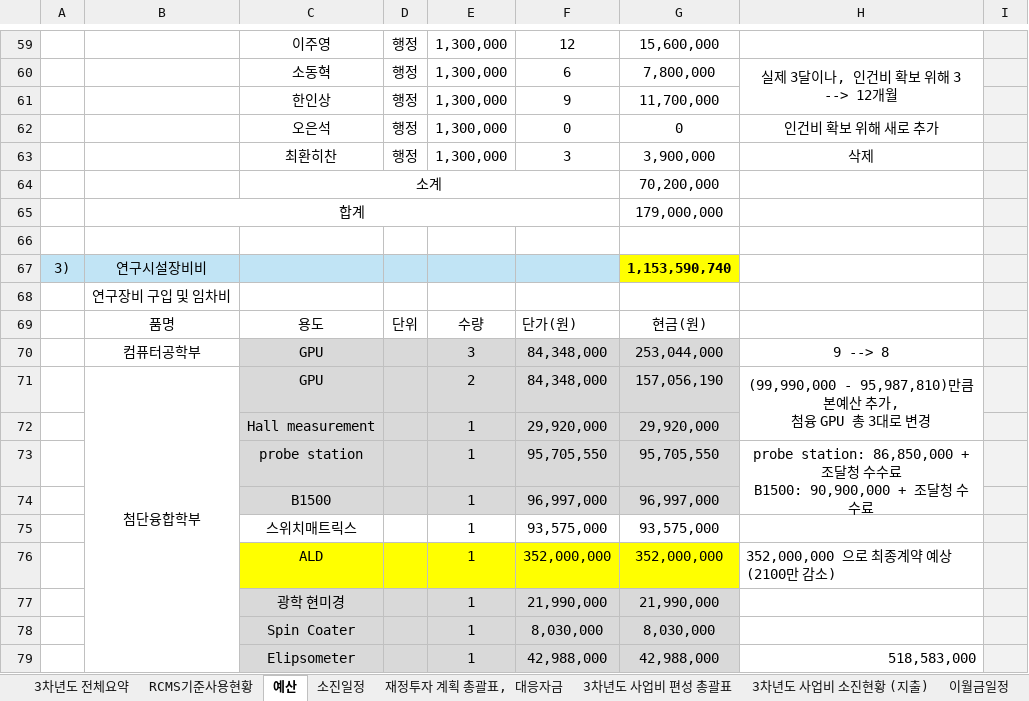
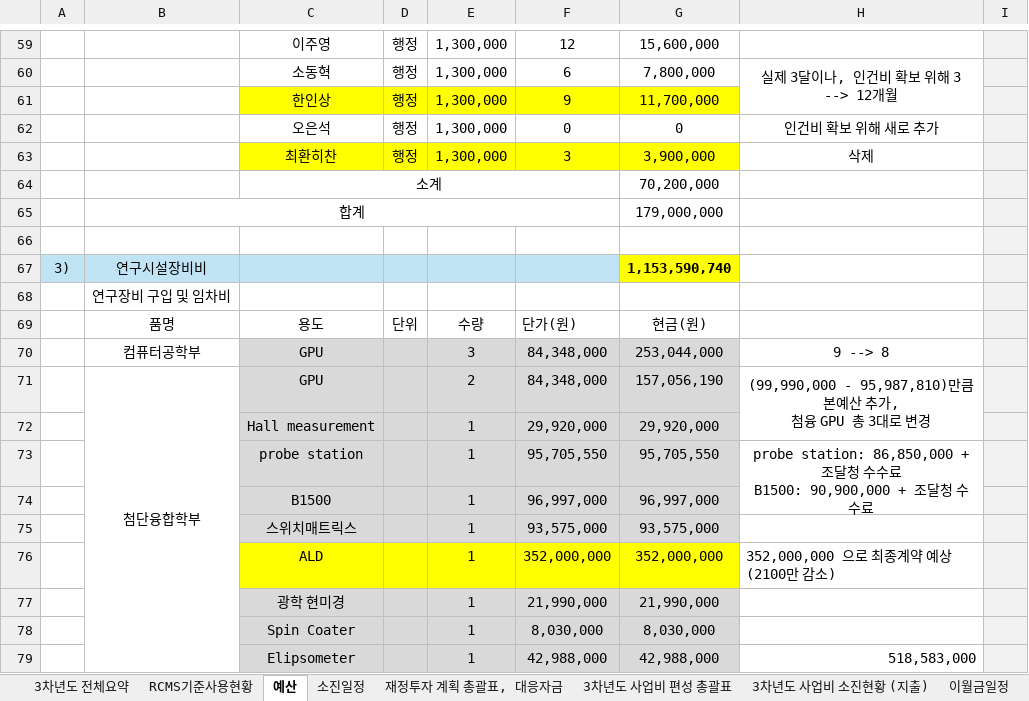
Before and after one commit to vectorcont62-dev/SSSU-third, an Excel workbook: 3차년도예산_31.12억.xlsx, sheet 예산, drawn as a sheet; only a part is shown, gaps mark what is left out; values as stored, in another font and other column widths than the file's, no borders; charts and pictures not drawn; the diff names each change by its address in the sheet, - before the commit and + after, or states it on an @@ line.

Commit message:
적당히 몇가지 바꾸긴 했지만, 큰 변동은 없음

```diff
--- a/3차년도예산_31.12억.xlsx (sheet 예산)
+++ b/3차년도예산_31.12억.xlsx (sheet 예산)
-C61:G61 fill: none
+C61:G61 fill: #FFFF00
-C63:G63 fill: none
+C63:G63 fill: #FFFF00
-C75:G75 fill: none
+C75:G75 fill: #D9D9D9
```
